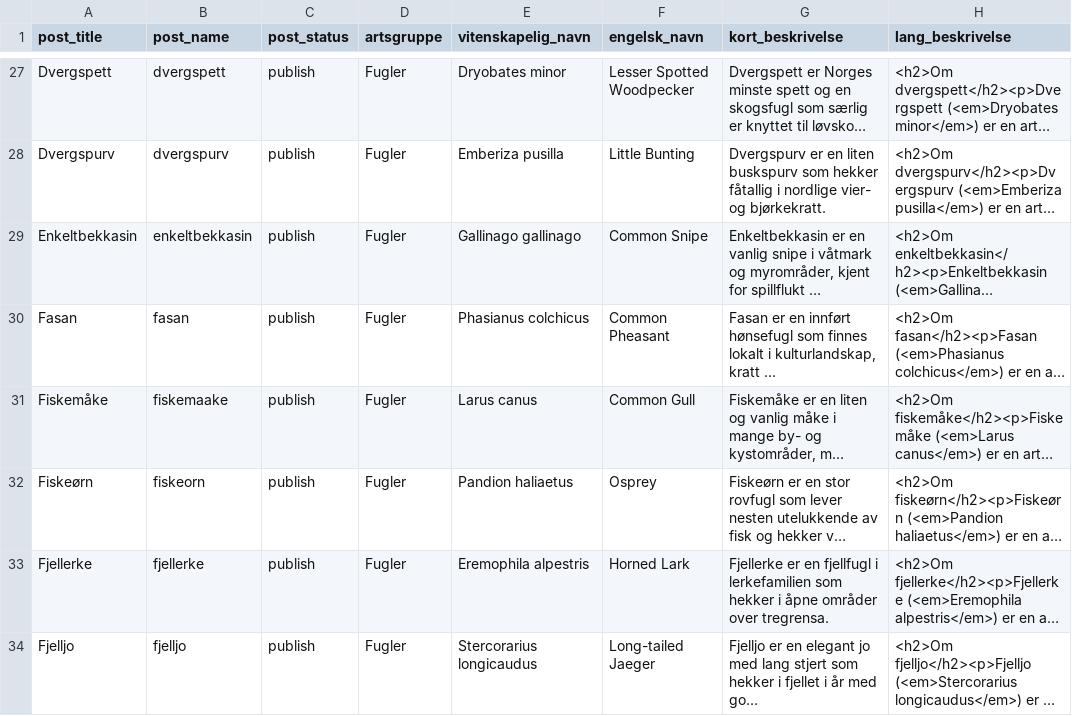
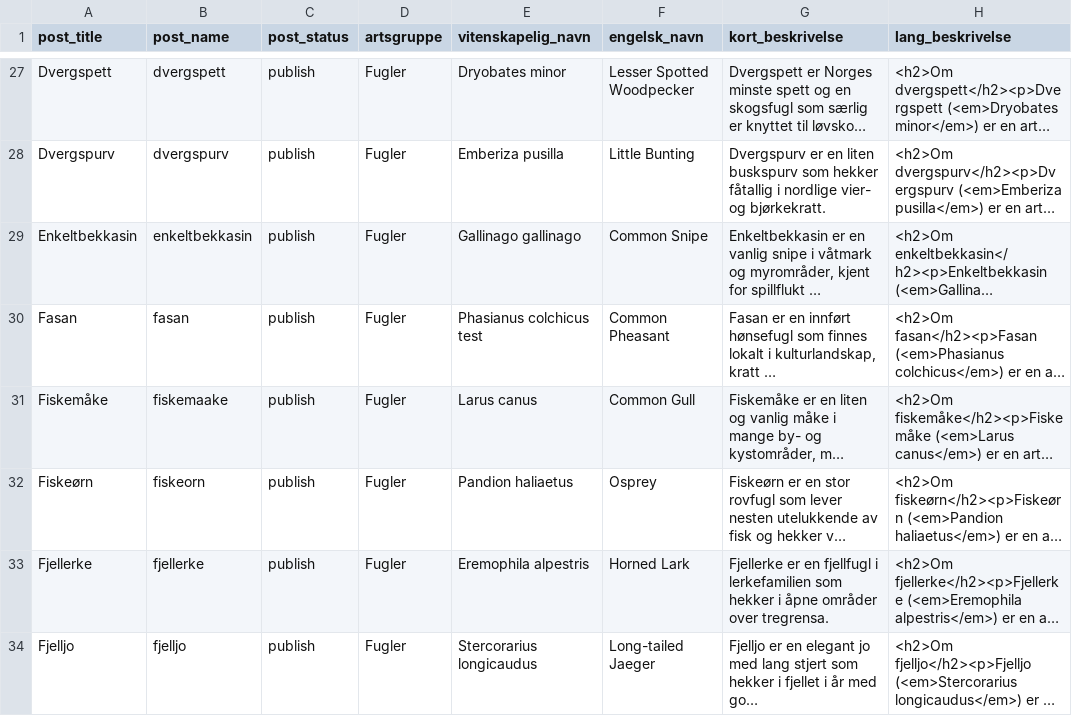
Before and after one commit to Keane121290/naturblikk, a CSV file: arter/naturblikk_arter_oppdatert_alle_238_v4_med_engelsk_navn.csv, drawn as a sheet; only a part is shown, gaps mark what is left out; long unchanged cells end in …; the diff names each change by its address in the sheet, - before the commit and + after, or states it on an @@ line.

Commit message:
Update naturblikk_arter_oppdatert_alle_238_v4_med_engelsk_navn.csv

```diff
--- a/arter/naturblikk_arter_oppdatert_alle_238_v4_med_engelsk_navn.csv
+++ b/arter/naturblikk_arter_oppdatert_alle_238_v4_med_engelsk_navn.csv
-E30 (vitenskapelig_navn): Phasianus colchicus
+E30 (vitenskapelig_navn): Phasianus colchicus test
```
